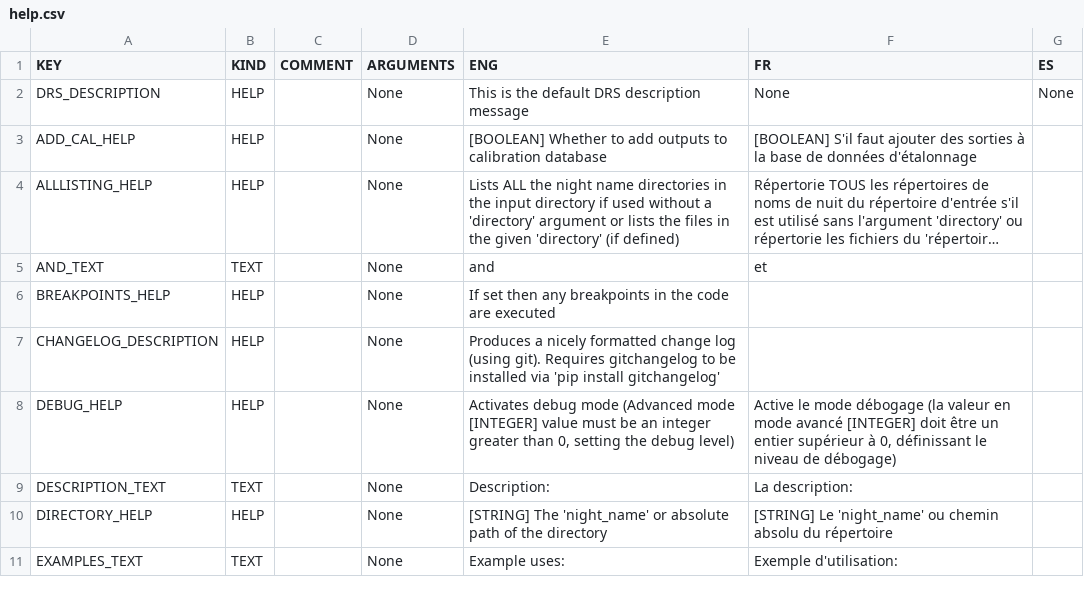
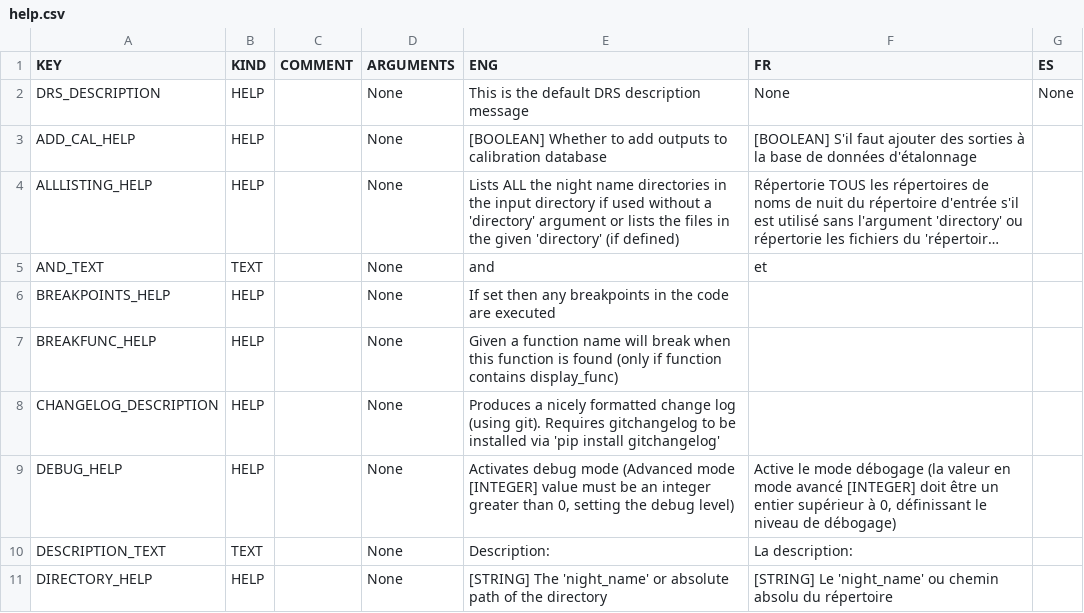
Before and after one commit to njcuk9999/apero-drs, a CSV file: apero/locale/databases/help.csv, drawn as a sheet; only a part is shown; the shorter side is filled out with more unchanged rows; long unchanged cells end in …; the diff names each change by its address in the sheet, - before the commit and + after, or states it on an @@ line.

```diff
--- a/apero/locale/databases/help.csv
+++ b/apero/locale/databases/help.csv
+row 7: BREAKFUNC_HELP | HELP |  | None | Given a function name will break when this function is found (only if function contains display_func)
```
Also changed, not shown: apero/locale/databases/error.csv, 2 other files.
